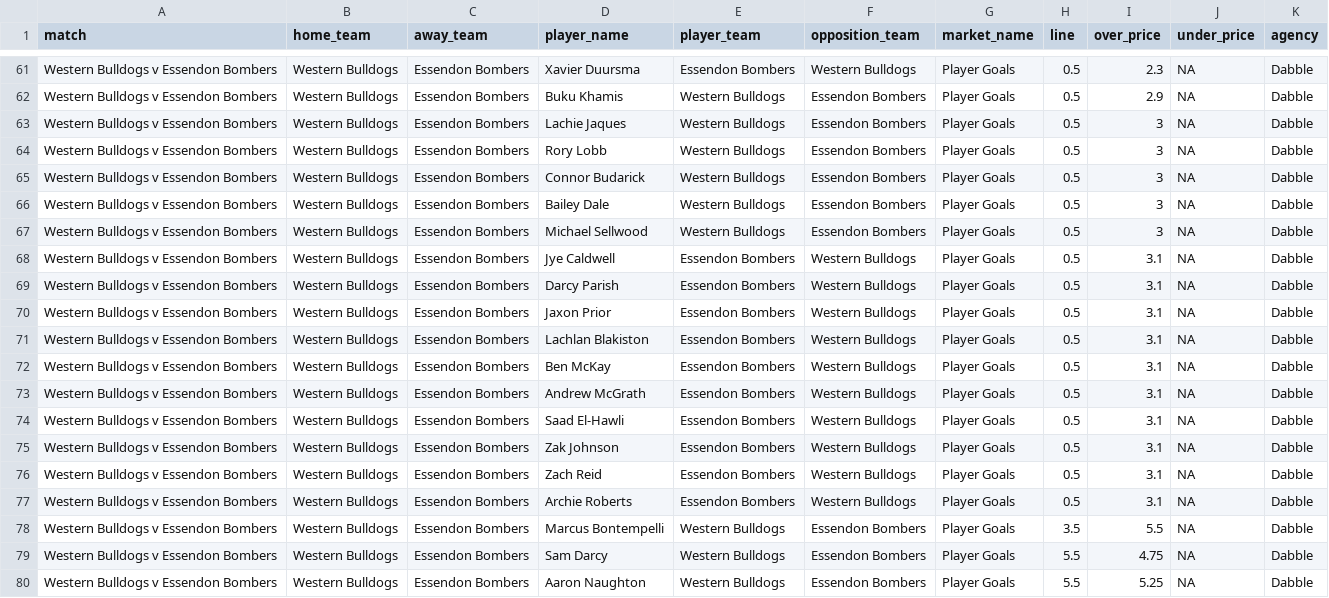
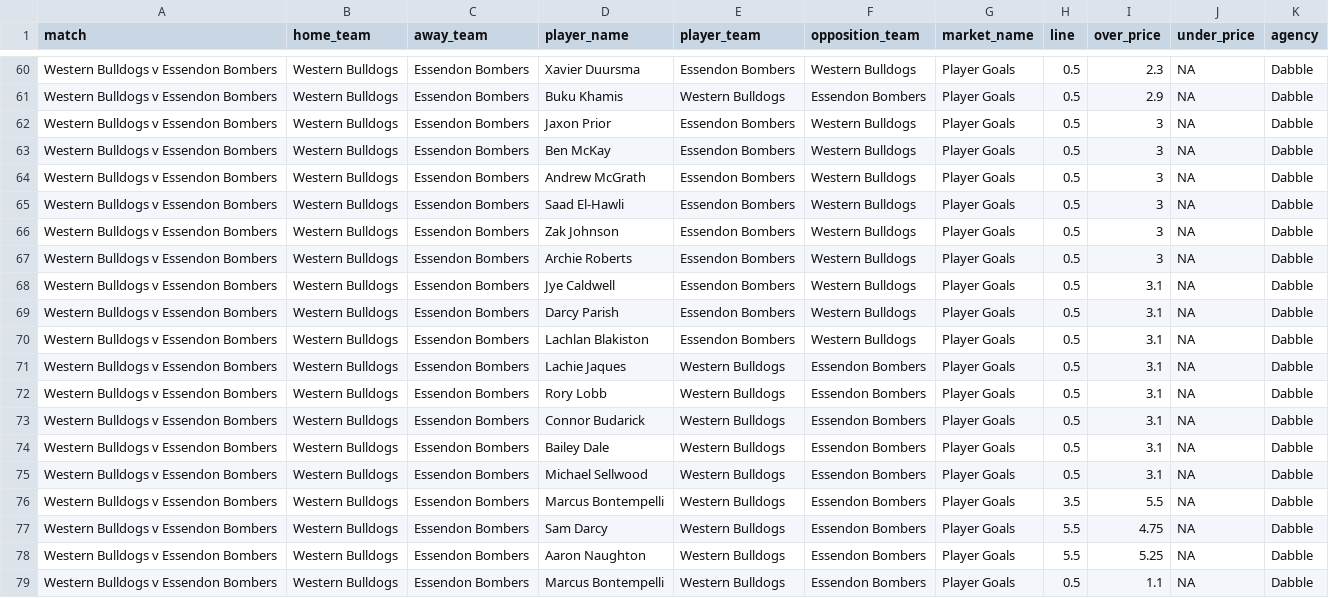
Before and after one commit to jamesbrown1417/AFL, a CSV file: Data/scraped_odds/dabble_player_goals.csv, drawn as a sheet; only a part is shown, gaps mark what is left out; the shorter side is filled out with more unchanged rows; the diff covers the shown part only.

```diff
--- a/Data/scraped_odds/dabble_player_goals.csv
+++ b/Data/scraped_odds/dabble_player_goals.csv
@@ -62,17 +61,16 @@ Western Bulldogs v Essendon Bombers,Western Bulldogs,Essendon Bombers,Xavier Duu
 Western Bulldogs v Essendon Bombers,Western Bulldogs,Essendon Bombers,Buku Khamis,Western Bulldogs,Essendon Bombers,Player Goals,0.5,2.9,NA,Dabble
-Western Bulldogs v Essendon Bombers,Western Bulldogs,Essendon Bombers,Lachie Jaques,Western Bulldogs,Essendon Bombers,Player Goals,0.5,3,NA,Dabble
-Western Bulldogs v Essendon Bombers,Western Bulldogs,Essendon Bombers,Rory Lobb,Western Bulldogs,Essendon Bombers,Player Goals,0.5,3,NA,Dabble
-Western Bulldogs v Essendon Bombers,Western Bulldogs,Essendon Bombers,Connor Budarick,Western Bulldogs,Essendon Bombers,Player Goals,0.5,3,NA,Dabble
-Western Bulldogs v Essendon Bombers,Western Bulldogs,Essendon Bombers,Bailey Dale,Western Bulldogs,Essendon Bombers,Player Goals,0.5,3,NA,Dabble
-Western Bulldogs v Essendon Bombers,Western Bulldogs,Essendon Bombers,Michael Sellwood,Western Bulldogs,Essendon Bombers,Player Goals,0.5,3,NA,Dabble
+Western Bulldogs v Essendon Bombers,Western Bulldogs,Essendon Bombers,Jaxon Prior,Essendon Bombers,Western Bulldogs,Player Goals,0.5,3,NA,Dabble
+Western Bulldogs v Essendon Bombers,Western Bulldogs,Essendon Bombers,Ben McKay,Essendon Bombers,Western Bulldogs,Player Goals,0.5,3,NA,Dabble
+Western Bulldogs v Essendon Bombers,Western Bulldogs,Essendon Bombers,Andrew McGrath,Essendon Bombers,Western Bulldogs,Player Goals,0.5,3,NA,Dabble
+Western Bulldogs v Essendon Bombers,Western Bulldogs,Essendon Bombers,Saad El-Hawli,Essendon Bombers,Western Bulldogs,Player Goals,0.5,3,NA,Dabble
+Western Bulldogs v Essendon Bombers,Western Bulldogs,Essendon Bombers,Zak Johnson,Essendon Bombers,Western Bulldogs,Player Goals,0.5,3,NA,Dabble
+Western Bulldogs v Essendon Bombers,Western Bulldogs,Essendon Bombers,Archie Roberts,Essendon Bombers,Western Bulldogs,Player Goals,0.5,3,NA,Dabble
 Western Bulldogs v Essendon Bombers,Western Bulldogs,Essendon Bombers,Jye Caldwell,Essendon Bombers,Western Bulldogs,Player Goals,0.5,3.1,NA,Dabble
 Western Bulldogs v Essendon Bombers,Western Bulldogs,Essendon Bombers,Darcy Parish,Essendon Bombers,Western Bulldogs,Player Goals,0.5,3.1,NA,Dabble
-Western Bulldogs v Essendon Bombers,Western Bulldogs,Essendon Bombers,Jaxon Prior,Essendon Bombers,Western Bulldogs,Player Goals,0.5,3.1,NA,Dabble
 Western Bulldogs v Essendon Bombers,Western Bulldogs,Essendon Bombers,Lachlan Blakiston,Essendon Bombers,Western Bulldogs,Player Goals,0.5,3.1,NA,Dabble
-Western Bulldogs v Essendon Bombers,Western Bulldogs,Essendon Bombers,Ben McKay,Essendon Bombers,Western Bulldogs,Player Goals,0.5,3.1,NA,Dabble
-Western Bulldogs v Essendon Bombers,Western Bulldogs,Essendon Bombers,Andrew McGrath,Essendon Bombers,Western Bulldogs,Player Goals,0.5,3.1,NA,Dabble
-Western Bulldogs v Essendon Bombers,Western Bulldogs,Essendon Bombers,Saad El-Hawli,Essendon Bombers,Western Bulldogs,Player Goals,0.5,3.1,NA,Dabble
-Western Bulldogs v Essendon Bombers,Western Bulldogs,Essendon Bombers,Zak Johnson,Essendon Bombers,Western Bulldogs,Player Goals,0.5,3.1,NA,Dabble
-Western Bulldogs v Essendon Bombers,Western Bulldogs,Essendon Bombers,Zach Reid,Essendon Bombers,Western Bulldogs,Player Goals,0.5,3.1,NA,Dabble
-Western Bulldogs v Essendon Bombers,Western Bulldogs,Essendon Bombers,Archie Roberts,Essendon Bombers,Western Bulldogs,Player Goals,0.5,3.1,NA,Dabble
+Western Bulldogs v Essendon Bombers,Western Bulldogs,Essendon Bombers,Lachie Jaques,Western Bulldogs,Essendon Bombers,Player Goals,0.5,3.1,NA,Dabble
+Western Bulldogs v Essendon Bombers,Western Bulldogs,Essendon Bombers,Rory Lobb,Western Bulldogs,Essendon Bombers,Player Goals,0.5,3.1,NA,Dabble
+Western Bulldogs v Essendon Bombers,Western Bulldogs,Essendon Bombers,Connor Budarick,Western Bulldogs,Essendon Bombers,Player Goals,0.5,3.1,NA,Dabble
+Western Bulldogs v Essendon Bombers,Western Bulldogs,Essendon Bombers,Bailey Dale,Western Bulldogs,Essendon Bombers,Player Goals,0.5,3.1,NA,Dabble
+Western Bulldogs v Essendon Bombers,Western Bulldogs,Essendon Bombers,Michael Sellwood,Western Bulldogs,Essendon Bombers,Player Goals,0.5,3.1,NA,Dabble
 Western Bulldogs v Essendon Bombers,Western Bulldogs,Essendon Bombers,Marcus Bontempelli,Western Bulldogs,Essendon Bombers,Player Goals,3.5,5.5,NA,Dabble
```
Also changed, not shown: 2 added rows, 3 removed rows and 9 edited cells elsewhere in this file, Data/scraped_odds/dabble_player_tackles.csv, Data/scraped_odds/pointsbet_player_disposals.csv, 44 other files.
